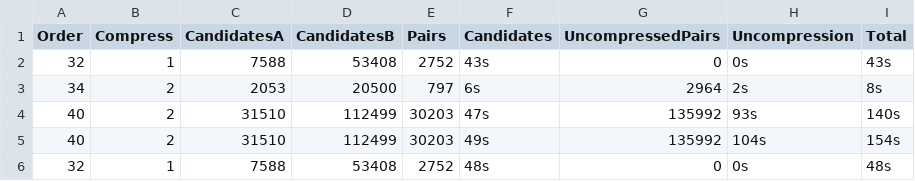
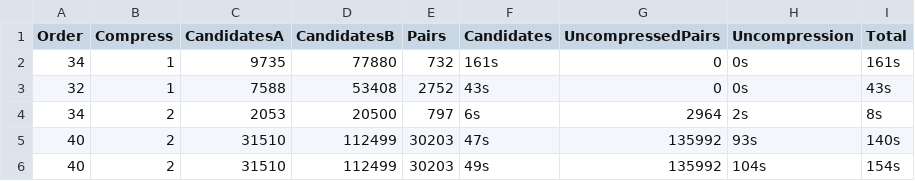
Before and after one commit to tylerlumsden/GolayPair, a CSV file: results.csv, drawn as a sheet; only a part is shown; the shorter side is filled out with more unchanged rows.

Commit message:
resulters

```diff
--- a/results.csv
+++ b/results.csv
@@ -1,2 +1,3 @@
 Order,Compress,CandidatesA,CandidatesB,Pairs,Candidates,UncompressedPairs,Uncompression,Total
+34,1,9735,77880,732,161s,0,0s,161s
 32,1,7588,53408,2752,43s,0,0s,43s
```
Also changed, not shown: 11 other files.
